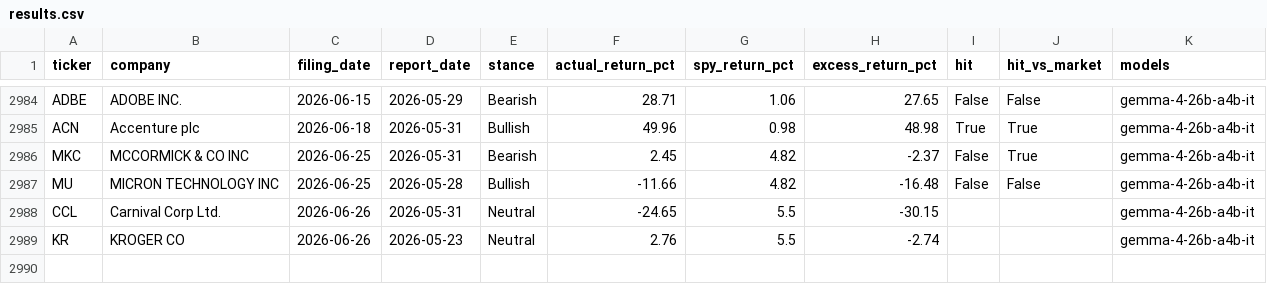
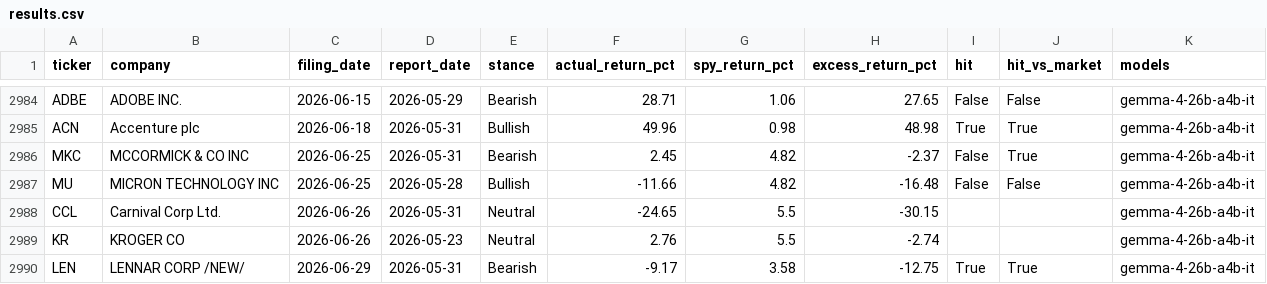
Before and after one commit to matthewginz/10q-equity-agent, a CSV file: docs/backtest/results.csv, drawn as a sheet; only a part is shown, gaps mark what is left out.

```diff
--- a/docs/backtest/results.csv
+++ b/docs/backtest/results.csv
@@ -2989 +2989,2 @@ CCL,Carnival Corp Ltd.,2026-06-26,2026-05-31,Neutral,-24.65,5.5,-30.15,,,gemma-4
 KR,KROGER CO,2026-06-26,2026-05-23,Neutral,2.76,5.5,-2.74,,,gemma-4-26b-a4b-it
+LEN,LENNAR CORP /NEW/,2026-06-29,2026-05-31,Bearish,-9.17,3.58,-12.75,True,True,gemma-4-26b-a4b-it
```
Also changed, not shown: docs/backtest/analyst_comparison.csv, 2 other files.
